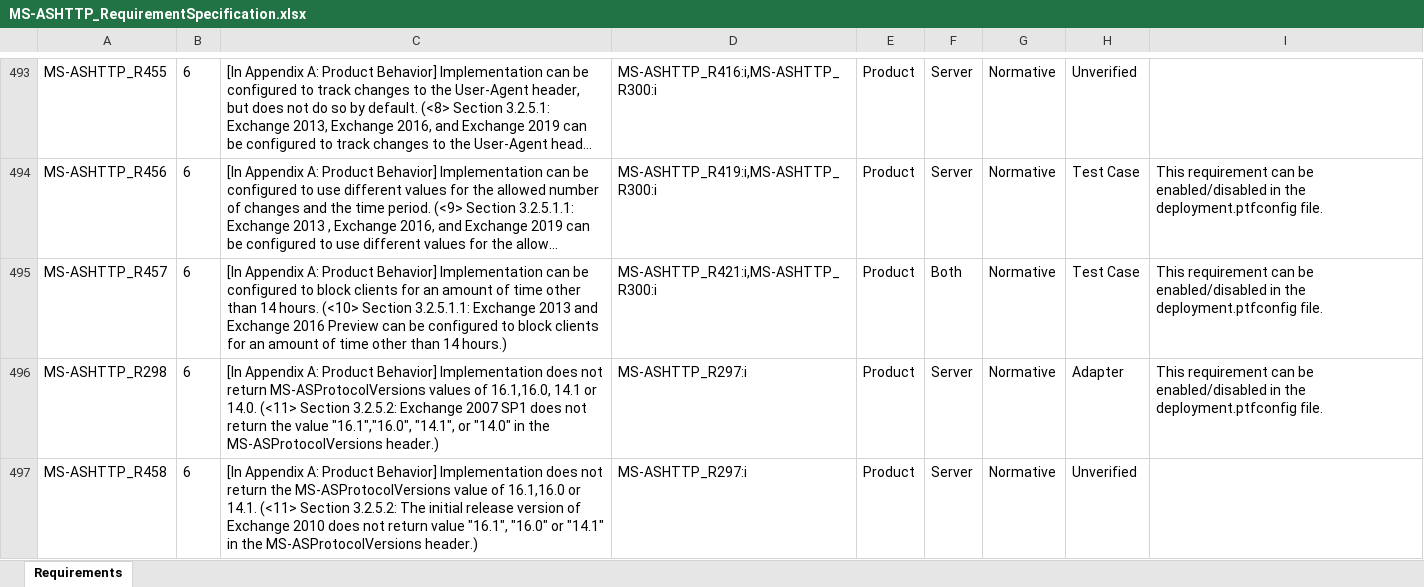
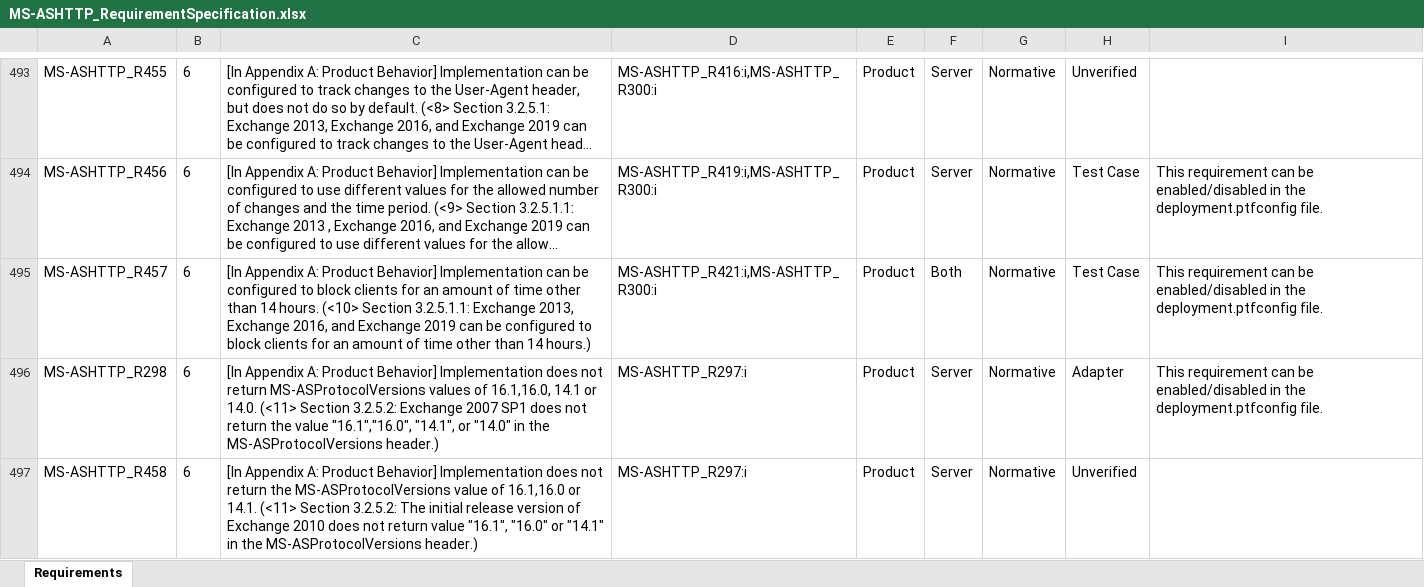
Before and after one commit to OfficeDev/Interop-TestSuites, an Excel workbook: ExchangeActiveSync/Docs/MS-ASHTTP/MS-ASHTTP_RequirementSpecification.xlsx, sheet Requirements, drawn as a sheet; only a part is shown, gaps mark what is left out; long unchanged cells end in …; values as stored, in another font and other column widths than the file's, no borders; conditional formats and table styles not drawn; the diff names each change by its address in the sheet, - before the commit and + after, or states it on an @@ line.

Commit message:
update RS ,add new SHOLDMAY config for Exchange 2019 and update  capture

```diff
--- a/ExchangeActiveSync/Docs/MS-ASHTTP/MS-ASHTTP_RequirementSpecification.xlsx (sheet Requirements)
+++ b/ExchangeActiveSync/Docs/MS-ASHTTP/MS-ASHTTP_RequirementSpecification.xlsx (sheet Requirements)
-C495: …3.2.5.1.1: Exchange 2013 and Exchange 2016 Preview can be…
+C495: …3.2.5.1.1: Exchange 2013, Exchange 2016, and Exchange 2019 can be…
```
Also changed, not shown: 8 other files.
